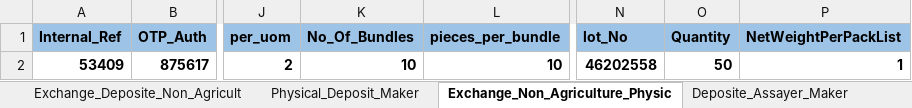
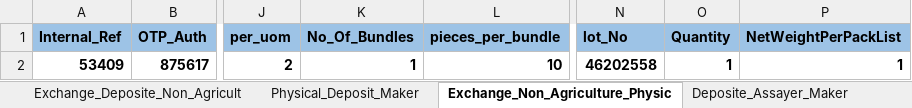
Before and after one commit to Abhishekthasal/COUNTRYWIDE-COMMODITY-REPOSITORY-LIMITED, an Excel workbook: Data/ENWR_Creation.xlsx, sheet Exchange_Non_Agriculture_Physic, drawn as a sheet; only a part is shown, gaps mark what is left out; values as stored, in another font and other column widths than the file's, no borders; the diff names each change by its address in the sheet, - before the commit and + after, or states it on an @@ line.

```diff
--- a/Data/ENWR_Creation.xlsx (sheet Exchange_Non_Agriculture_Physic)
+++ b/Data/ENWR_Creation.xlsx (sheet Exchange_Non_Agriculture_Physic)
-K2 (No_Of_Bundles): 10
+K2 (No_Of_Bundles): 1
-O2 (Quantity): 50
+O2 (Quantity): 1
```
Also changed, not shown: sheet Government_Agency_Deposite, sheet Physical_Deposit_Maker, Data/Withdrawal.xlsx, 26 other files.
